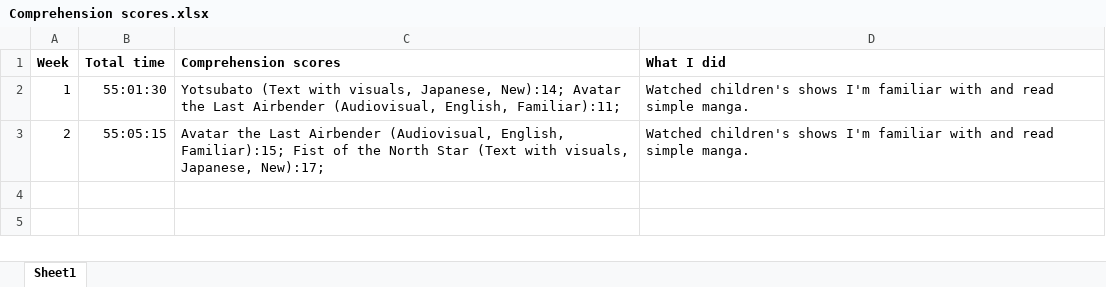
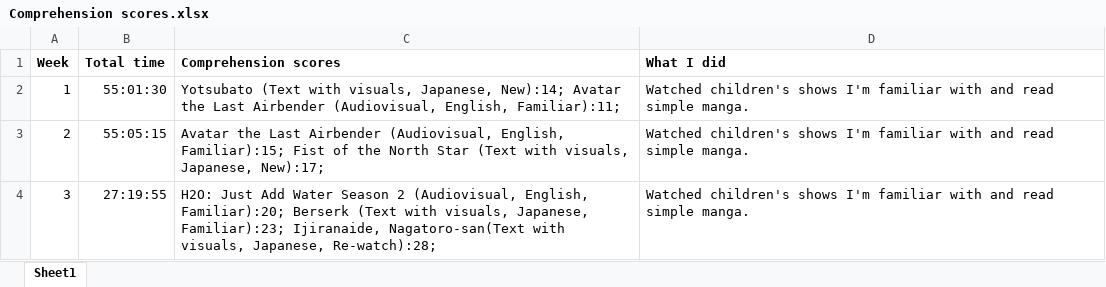
Before and after one commit to kissZs/spanish_experiment, an Excel workbook: Comprehension scores.xlsx, sheet Sheet1, drawn as a sheet; values as stored, in another font and other column widths than the file's, no borders; the diff names each change by its address in the sheet, - before the commit and + after, or states it on an @@ line.

Commit message:
Add files via upload

```diff
--- a/Comprehension scores.xlsx (sheet Sheet1)
+++ b/Comprehension scores.xlsx (sheet Sheet1)
+row 4: 3 | 27:19:55 | H2O: Just Add Water Season 2 (Audiovisual, English, Familiar):20; Berserk (Text with visuals, Japanese, Familiar):23; Ijiranaide, Nagatoro-san(Text with visuals, Japanese, Re-watch):28; | Watched children's shows I'm familiar with and read simple manga.
```
